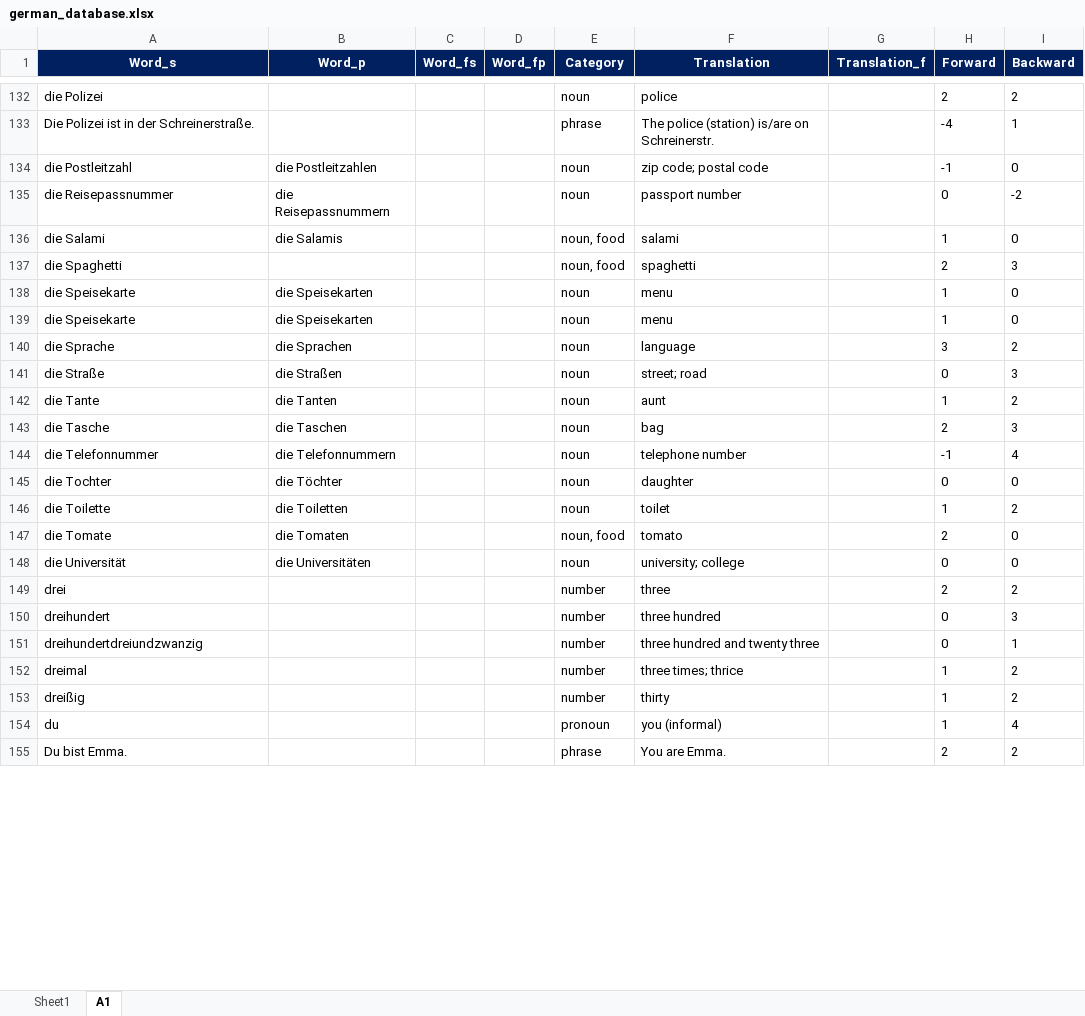
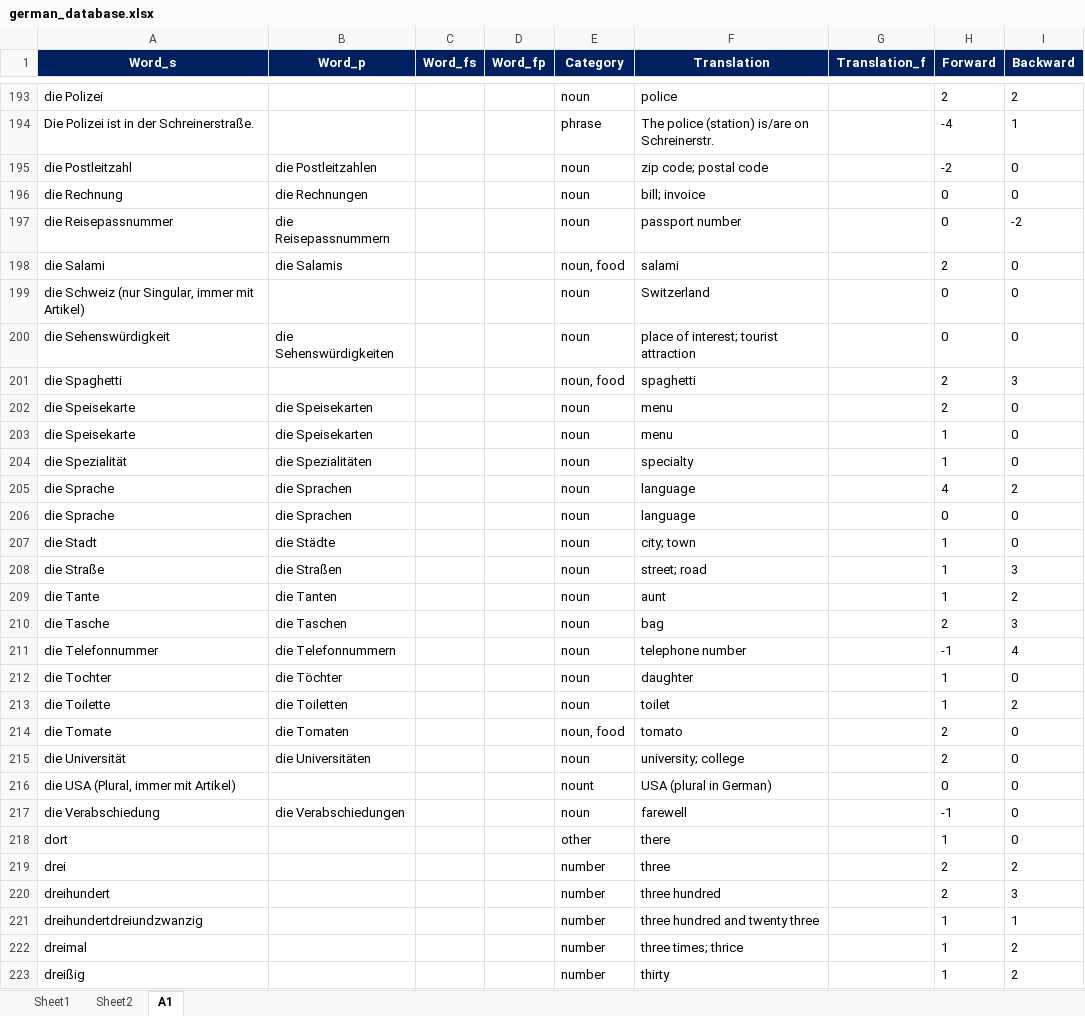
Before and after one commit to ibrahimgh25/Vocabulary-Trainer, an Excel workbook: resources/german_database.xlsx, sheet A1, drawn as a sheet; only a part is shown, gaps mark what is left out; the shorter side is filled out with more unchanged rows; values as stored, in another font and other column widths than the file's, no borders; addresses are those after the commit; the diff covers the shown part only; the diff names each change by its address in the sheet, - before the commit and + after, or states it on an @@ line.

Commit message:
Update german_database.xlsx
Minor Fixes, added some words

```diff
--- a/resources/german_database.xlsx (sheet A1)
+++ b/resources/german_database.xlsx (sheet A1)
+sheet tab: Sheet2
-H195 (Forward): -1
+H195 (Forward): -2
+row 196: die Rechnung | die Rechnungen |  |  | noun | bill; invoice |  | 0 | 0
-H198 (Forward): 1
+H198 (Forward): 2
+row 199: die Schweiz (nur Singular, immer mit Artikel) |  |  |  | noun | Switzerland |  | 0 | 0
+row 200: die Sehenswürdigkeit | die Sehenswürdigkeiten |  |  | noun | place of interest; tourist attraction |  | 0 | 0
+row 202: die Speisekarte | die Speisekarten |  |  | noun | menu |  | 2 | 0
-A204 (Word_s): die Speisekarte
+A204 (Word_s): die Spezialität
-B204 (Word_p): die Speisekarten
+B204 (Word_p): die Spezialitäten
-F204 (Translation): menu
+F204 (Translation): specialty
-H205 (Forward): 3
+H205 (Forward): 4
+row 206: die Sprache | die Sprachen |  |  | noun | language |  | 0 | 0
+row 207: die Stadt | die Städte |  |  | noun | city; town |  | 1 | 0
-H208 (Forward): 0
+H208 (Forward): 1
-H212 (Forward): 0
+H212 (Forward): 1
-H215 (Forward): 0
+H215 (Forward): 2
+row 216: die USA (Plural, immer mit Artikel) |  |  |  | nount | USA (plural in German) |  | 0 | 0
+row 217: die Verabschiedung | die Verabschiedungen |  |  | noun | farewell |  | -1 | 0
+row 218: dort |  |  |  | other | there |  | 1 | 0
-H220 (Forward): 0
+H220 (Forward): 2
-H221 (Forward): 0
+H221 (Forward): 1
```
Also changed, not shown: 102 added rows, 1 moved row and 110 edited cells elsewhere in this sheet, sheet Sheet1, hidden cells.
